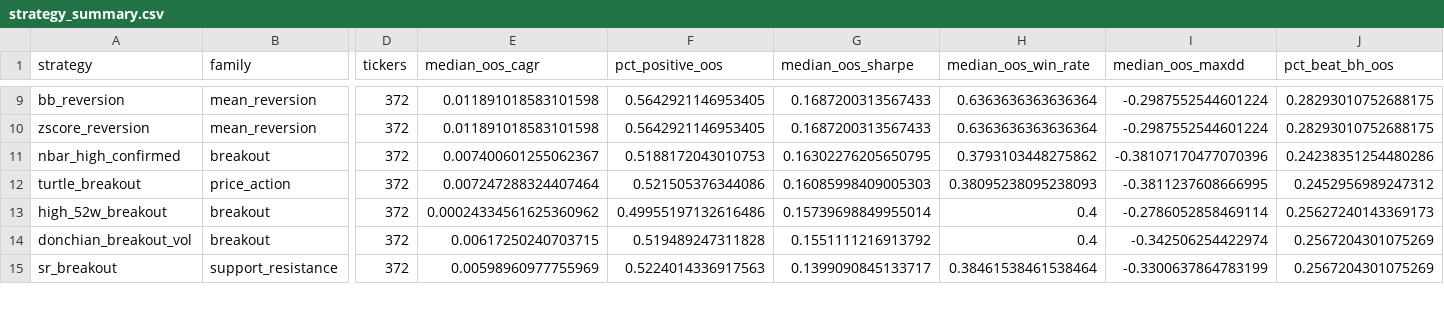
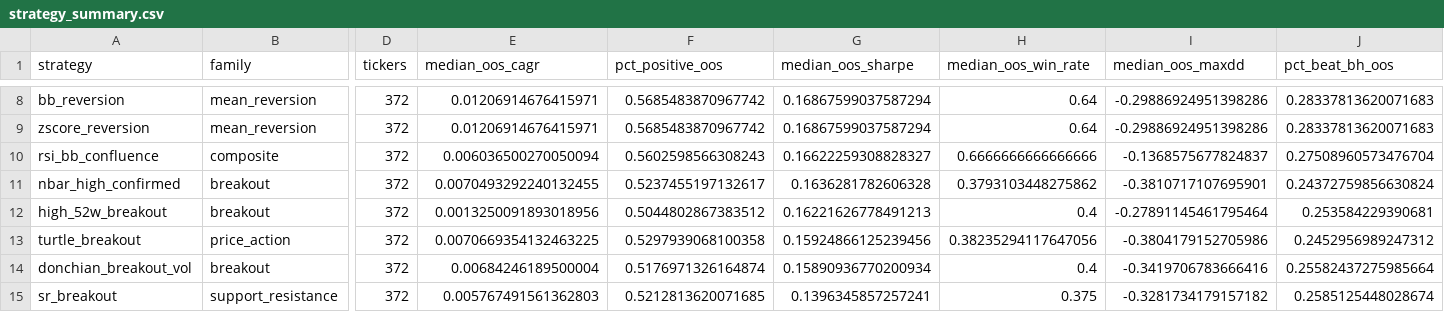
Before and after one commit to AidanFisch/asx-strategy-lab, a CSV file: results/strategy_summary.csv, drawn as a sheet; only a part is shown, gaps mark what is left out; removed rows and columns are numbered as before the commit, all else as after; rows hold the shown columns only; the diff covers the shown part only; the diff names each change by its address in the sheet, - before the commit and + after, or states it on an @@ line.

```diff
--- a/results/strategy_summary.csv
+++ b/results/strategy_summary.csv
-E8:E9 (median_oos_cagr): 0.011891018583101598
+E8:E9 (median_oos_cagr): 0.01206914676415971
-F8:F9 (pct_positive_oos): 0.5642921146953405
+F8:F9 (pct_positive_oos): 0.5685483870967742
-G8:G9 (median_oos_sharpe): 0.1687200313567433
+G8:G9 (median_oos_sharpe): 0.16867599037587294
-H8:H9 (median_oos_win_rate): 0.6363636363636364
+H8:H9 (median_oos_win_rate): 0.64
-I8:I9 (median_oos_maxdd): -0.2987552544601224
+I8:I9 (median_oos_maxdd): -0.29886924951398286
-J8:J9 (pct_beat_bh_oos): 0.28293010752688175
+J8:J9 (pct_beat_bh_oos): 0.28337813620071683
+row 10: rsi_bb_confluence | composite | 372 | 0.006036500270050094 | 0.5602598566308243 | 0.16622259308828327 | 0.6666666666666666 | -0.1368575677824837 | 0.27508960573476704
-E11 (median_oos_cagr): 0.007400601255062367
+E11 (median_oos_cagr): 0.0070493292240132455
-F11 (pct_positive_oos): 0.5188172043010753
+F11 (pct_positive_oos): 0.5237455197132617
-G11 (median_oos_sharpe): 0.16302276205650795
+G11 (median_oos_sharpe): 0.1636281782606328
-I11 (median_oos_maxdd): -0.38107170477070396
+I11 (median_oos_maxdd): -0.3810717107695901
-J11 (pct_beat_bh_oos): 0.24238351254480286
+J11 (pct_beat_bh_oos): 0.24372759856630824
-row 12: turtle_breakout | price_action | 372 | 0.007247288324407464 | 0.521505376344086 | 0.16085998409005303 | 0.38095238095238093 | -0.3811237608666995 | 0.2452956989247312
-E12 (median_oos_cagr): 0.00024334561625360962
+E12 (median_oos_cagr): 0.0013250091893018956
-F12 (pct_positive_oos): 0.49955197132616486
+F12 (pct_positive_oos): 0.5044802867383512
-G12 (median_oos_sharpe): 0.15739698849955014
+G12 (median_oos_sharpe): 0.16221626778491213
-I12 (median_oos_maxdd): -0.2786052858469114
+I12 (median_oos_maxdd): -0.27891145461795464
-J12 (pct_beat_bh_oos): 0.25627240143369173
+J12 (pct_beat_bh_oos): 0.253584229390681
+row 13: turtle_breakout | price_action | 372 | 0.0070669354132463225 | 0.5297939068100358 | 0.15924866125239456 | 0.38235294117647056 | -0.3804179152705986 | 0.2452956989247312
-E14 (median_oos_cagr): 0.00617250240703715
+E14 (median_oos_cagr): 0.00684246189500004
-F14 (pct_positive_oos): 0.519489247311828
+F14 (pct_positive_oos): 0.5176971326164874
-G14 (median_oos_sharpe): 0.1551111216913792
+G14 (median_oos_sharpe): 0.15890936770200934
-I14 (median_oos_maxdd): -0.342506254422974
+I14 (median_oos_maxdd): -0.3419706783666416
-J14 (pct_beat_bh_oos): 0.2567204301075269
+J14 (pct_beat_bh_oos): 0.25582437275985664
-E15 (median_oos_cagr): 0.00598960977755969
+E15 (median_oos_cagr): 0.005767491561362803
-F15 (pct_positive_oos): 0.5224014336917563
+F15 (pct_positive_oos): 0.5212813620071685
-G15 (median_oos_sharpe): 0.1399090845133717
+G15 (median_oos_sharpe): 0.1396345857257241
-H15 (median_oos_win_rate): 0.38461538461538464
+H15 (median_oos_win_rate): 0.375
-I15 (median_oos_maxdd): -0.3300637864783199
+I15 (median_oos_maxdd): -0.3281734179157182
-J15 (pct_beat_bh_oos): 0.2567204301075269
+J15 (pct_beat_bh_oos): 0.2585125448028674
```
Also changed, not shown: 2 added rows, 3 removed rows and 76 edited cells elsewhere in this file, 8 other files.
